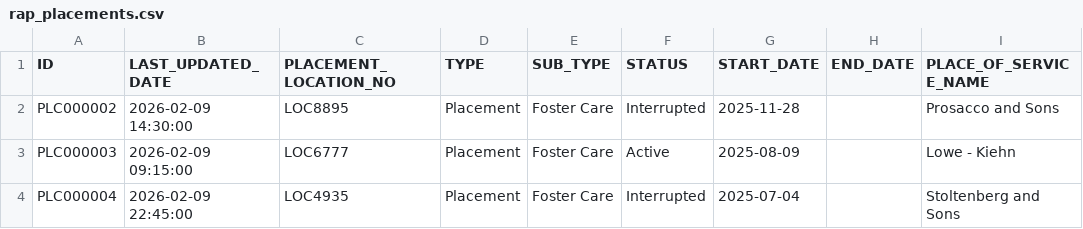
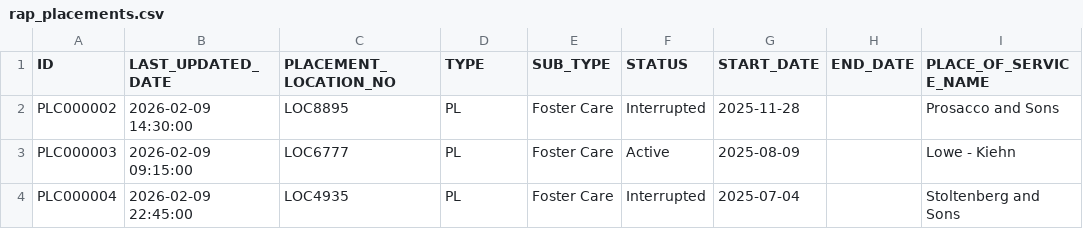
Before and after one commit to bcgov/csa, a CSV file: backend/src/sync/mock-data/mis/rap_placements.csv, drawn as a sheet; only a part is shown; the diff names each change by its address in the sheet, - before the commit and + after, or states it on an @@ line.

Commit message:
fix mis placemenbt

```diff
--- a/backend/src/sync/mock-data/mis/rap_placements.csv
+++ b/backend/src/sync/mock-data/mis/rap_placements.csv
-D2:D4 (TYPE): Placement
+D2:D4 (TYPE): PL
```
Also changed, not shown: 1 other file.
